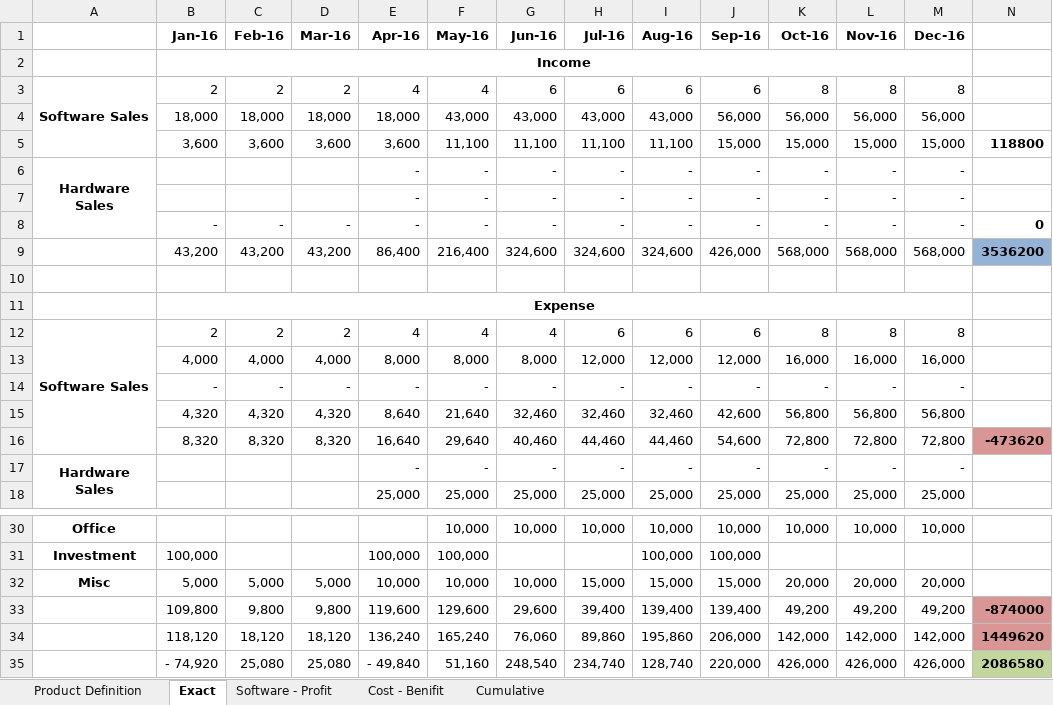
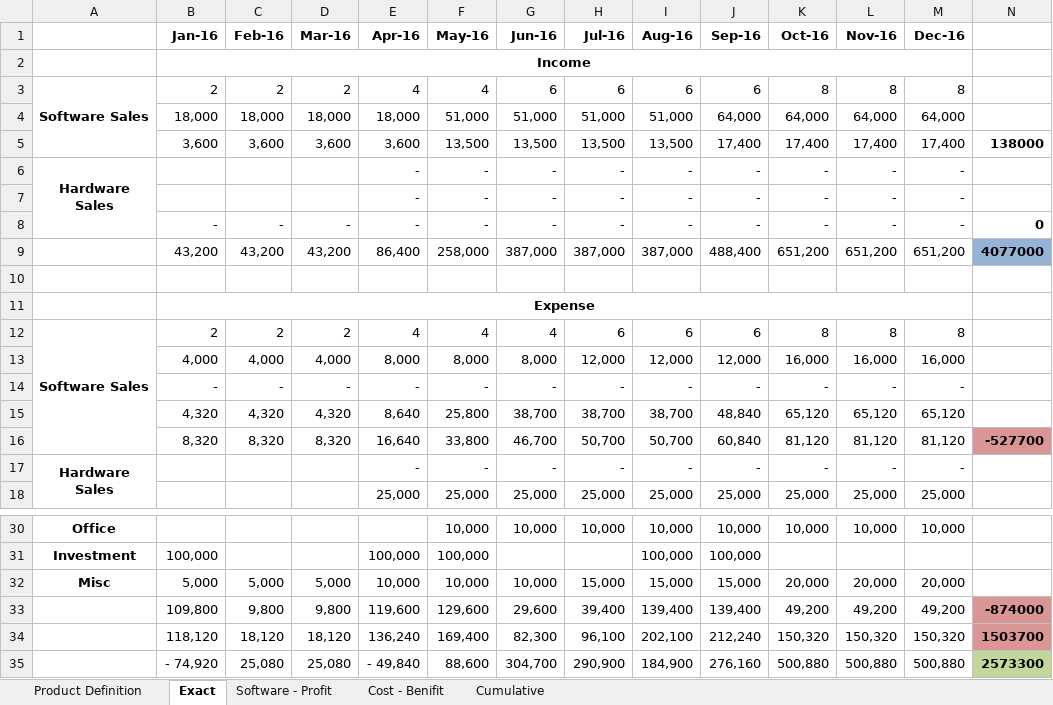
Before and after one commit to BinAff/Organization, an Excel workbook: Project/School/Revenue Cost Model.xlsx, sheet Exact, drawn as a sheet; only a part is shown, gaps mark what is left out; values as stored, in another font and other column widths than the file's, no borders; removed rows and columns are numbered as before the commit, all else as after; rows hold the shown columns only; the diff names each change by its address in the sheet, - before the commit and + after, or states it on an @@ line.

```diff
--- a/Project/School/Revenue Cost Model.xlsx (sheet Exact)
+++ b/Project/School/Revenue Cost Model.xlsx (sheet Exact)
-row 4:  | 18,000 | 18,000 | 18,000 | 18,000 | 43,000 | 43,000 | 43,000 | 43,000 | 56,000 | 56,000 | 56,000 | 56,000
-row 5:  | 3,600 | 3,600 | 3,600 | 3,600 | 11,100 | 11,100 | 11,100 | 11,100 | 15,000 | 15,000 | 15,000 | 15,000 | 118800
+row 4:  | 18,000 | 18,000 | 18,000 | 18,000 | 51,000 | 51,000 | 51,000 | 51,000 | 64,000 | 64,000 | 64,000 | 64,000
+row 5:  | 3,600 | 3,600 | 3,600 | 3,600 | 13,500 | 13,500 | 13,500 | 13,500 | 17,400 | 17,400 | 17,400 | 17,400 | 138000
-row 9:  | 43,200 | 43,200 | 43,200 | 86,400 | 216,400 | 324,600 | 324,600 | 324,600 | 426,000 | 568,000 | 568,000 | 568,000 | 3536200
+row 9:  | 43,200 | 43,200 | 43,200 | 86,400 | 258,000 | 387,000 | 387,000 | 387,000 | 488,400 | 651,200 | 651,200 | 651,200 | 4077000
-row 15:  | 4,320 | 4,320 | 4,320 | 8,640 | 21,640 | 32,460 | 32,460 | 32,460 | 42,600 | 56,800 | 56,800 | 56,800
-row 16:  | 8,320 | 8,320 | 8,320 | 16,640 | 29,640 | 40,460 | 44,460 | 44,460 | 54,600 | 72,800 | 72,800 | 72,800 | -473620
+row 15:  | 4,320 | 4,320 | 4,320 | 8,640 | 25,800 | 38,700 | 38,700 | 38,700 | 48,840 | 65,120 | 65,120 | 65,120
+row 16:  | 8,320 | 8,320 | 8,320 | 16,640 | 33,800 | 46,700 | 50,700 | 50,700 | 60,840 | 81,120 | 81,120 | 81,120 | -527700
-row 34:  | 118,120 | 18,120 | 18,120 | 136,240 | 165,240 | 76,060 | 89,860 | 195,860 | 206,000 | 142,000 | 142,000 | 142,000 | 1449620
-row 35:  | - 74,920 | 25,080 | 25,080 | - 49,840 | 51,160 | 248,540 | 234,740 | 128,740 | 220,000 | 426,000 | 426,000 | 426,000 | 2086580
+row 34:  | 118,120 | 18,120 | 18,120 | 136,240 | 169,400 | 82,300 | 96,100 | 202,100 | 212,240 | 150,320 | 150,320 | 150,320 | 1503700
+row 35:  | - 74,920 | 25,080 | 25,080 | - 49,840 | 88,600 | 304,700 | 290,900 | 184,900 | 276,160 | 500,880 | 500,880 | 500,880 | 2573300
```
Also changed, not shown: sheet Software - Profit, sheet Cumulative, sheet Cost - Benifit, sheet Product Definition, formulas that keep their value, hidden cells, charts or pictures.
